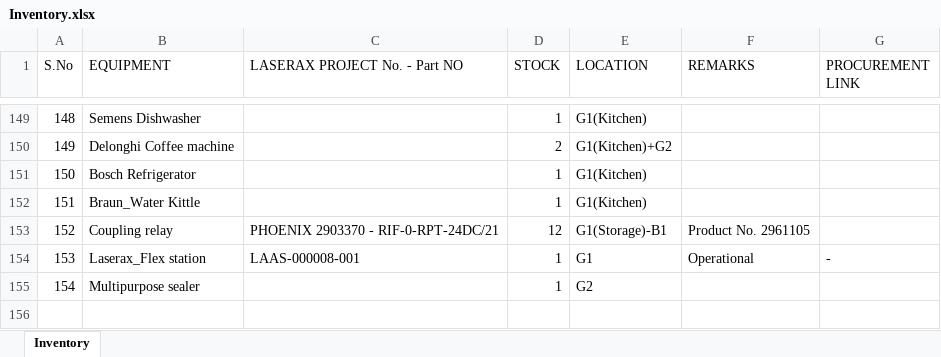
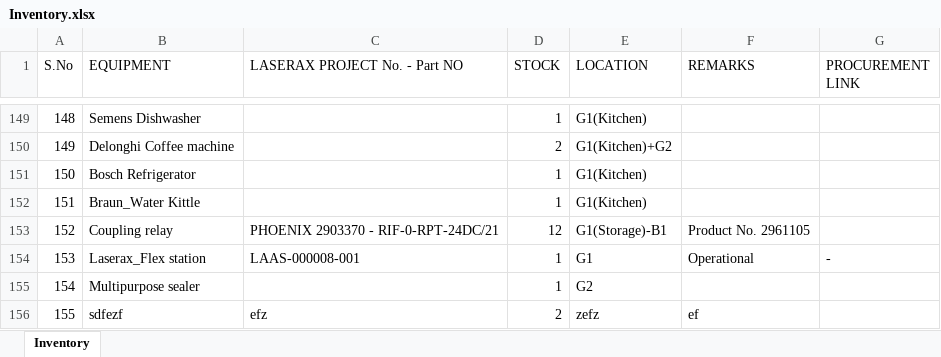
Before and after one commit to BBhattarai445/Inventory-Management, an Excel workbook: Inventory.xlsx, sheet Inventory, drawn as a sheet; only a part is shown, gaps mark what is left out; values as stored, in another font and other column widths than the file's, no borders; the diff names each change by its address in the sheet, - before the commit and + after, or states it on an @@ line.

Commit message:
Update inventory via Streamlit

```diff
--- a/Inventory.xlsx (sheet Inventory)
+++ b/Inventory.xlsx (sheet Inventory)
+row 156: 155 | sdfezf | efz | 2 | zefz | ef
```
